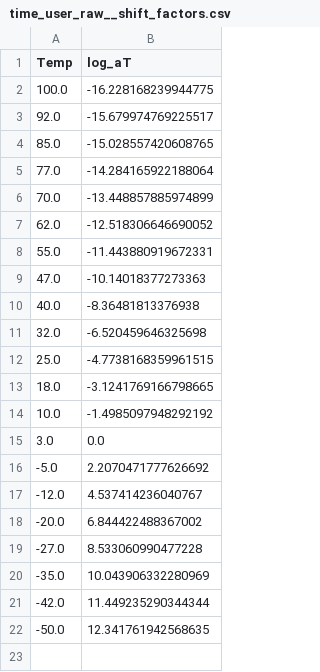
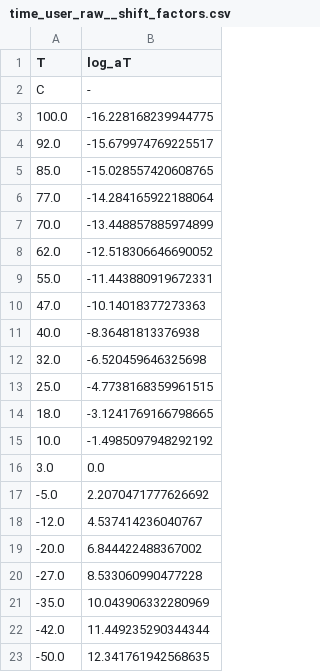
Before and after one commit to NREL/pyvisco, a CSV file: examples/time_user_raw__shift_factors.csv, drawn as a sheet.

```diff
--- a/examples/time_user_raw__shift_factors.csv
+++ b/examples/time_user_raw__shift_factors.csv
@@ -1,2 +1,3 @@
-Temp,log_aT
+T,log_aT
+C,-
 100.0,-16.228168239944775
```
Also changed, not shown: examples/freq_user_master.csv, examples/freq_user_raw.csv, 17 other files.
